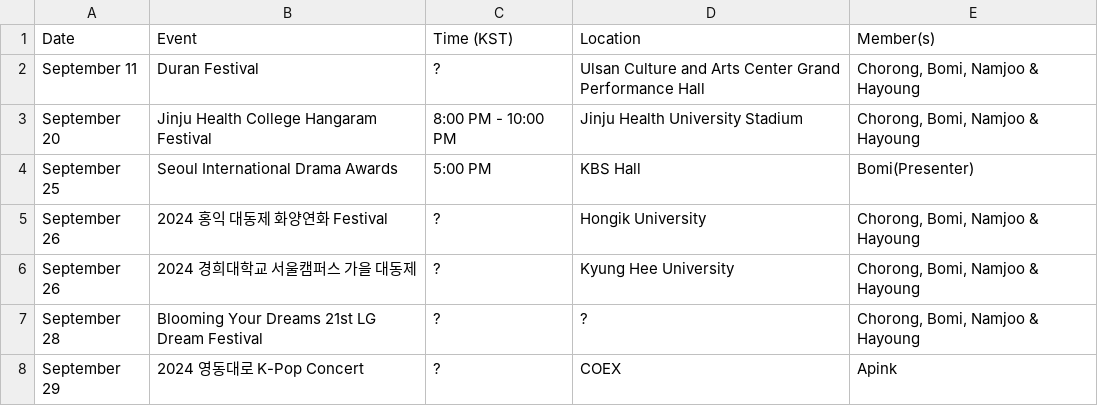
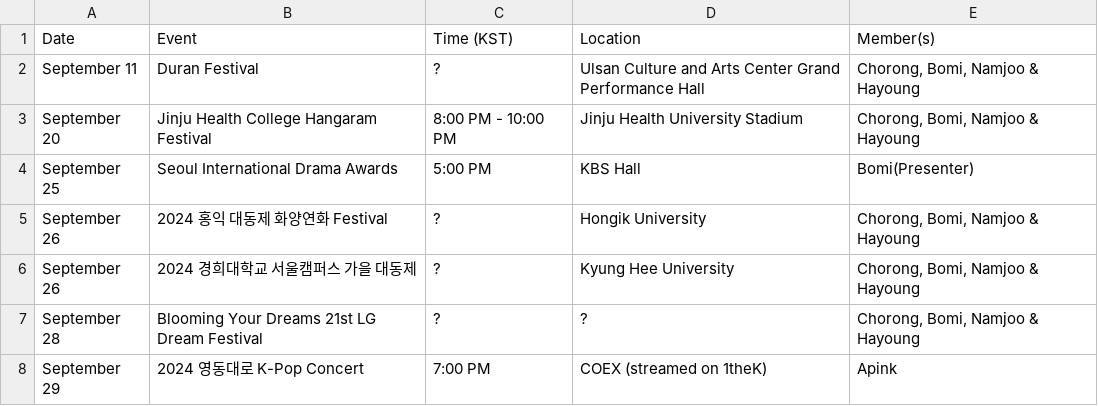
Before and after one commit to lazypandasite/mkdocs-lazypandasite, a CSV file: docs/apink_schedule/current_data.csv, drawn as a sheet.

Commit message:
event update

```diff
--- a/docs/apink_schedule/current_data.csv
+++ b/docs/apink_schedule/current_data.csv
@@ -7,2 +7,2 @@ September 26,2024 경희대학교 서울캠퍼스 가을 대동제,?,Kyung Hee U
 September 28,Blooming Your Dreams 21st LG Dream Festival,?,?,"Chorong, Bomi, Namjoo & Hayoung"
-September 29,2024 영동대로 K-Pop Concert,?,COEX,Apink
+September 29,2024 영동대로 K-Pop Concert,7:00 PM,COEX (streamed on 1theK),Apink
```
